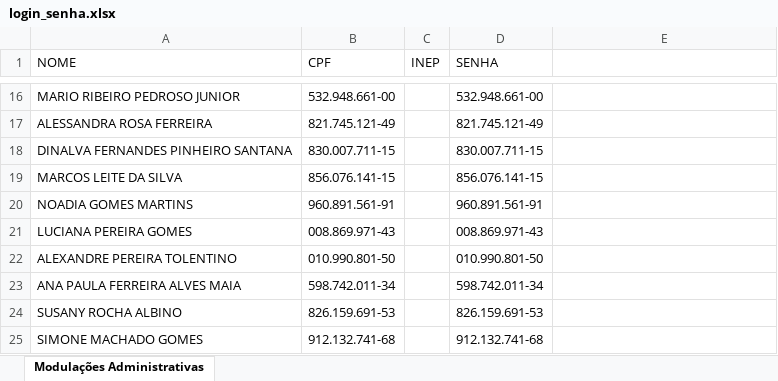
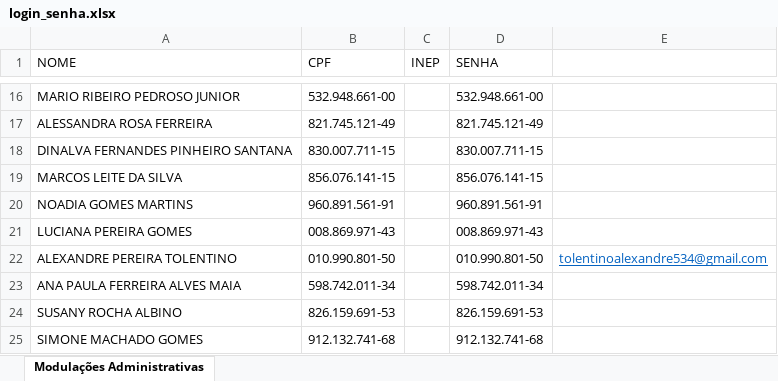
Before and after one commit to Alexanndre85DF/painel-sge, an Excel workbook: login_senha.xlsx, sheet Modulações Administrativas, drawn as a sheet; only a part is shown, gaps mark what is left out; values as stored, in another font and other column widths than the file's, no borders; the diff names each change by its address in the sheet, - before the commit and + after, or states it on an @@ line.

```diff
--- a/login_senha.xlsx (sheet Modulações Administrativas)
+++ b/login_senha.xlsx (sheet Modulações Administrativas)
-E22: (empty)
+E22: tolentinoalexandre534@gmail.com
```
Also changed, not shown: 1 other file.
